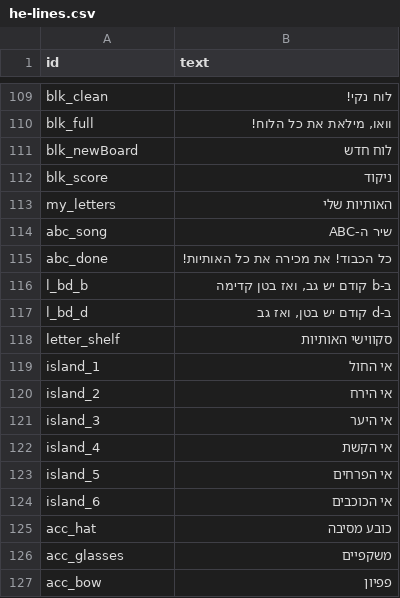
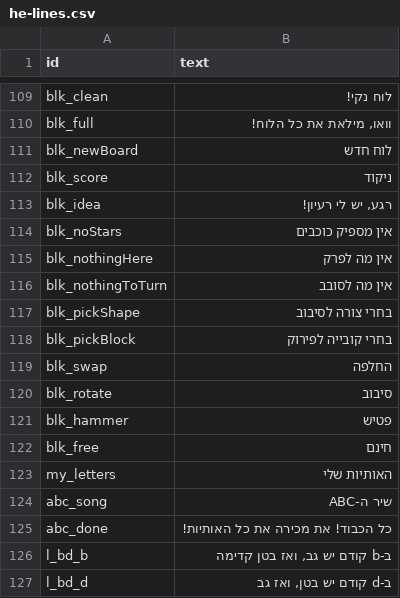
Before and after one commit to Talortalgilad/Rani, a CSV file: voice/he-lines.csv, drawn as a sheet; only a part is shown, gaps mark what is left out; the shorter side is filled out with more unchanged rows.

```diff
--- a/voice/he-lines.csv
+++ b/voice/he-lines.csv
@@ -112,2 +112,12 @@ blk_newBoard,"לוח חדש"
 blk_score,"ניקוד"
+blk_idea,"רגע, יש לי רעיון!"
+blk_noStars,"אין מספיק כוכבים"
+blk_nothingHere,"אין מה לפרק"
+blk_nothingToTurn,"אין מה לסובב"
+blk_pickShape,"בחרי צורה לסיבוב"
+blk_pickBlock,"בחרי קובייה לפירוק"
+blk_swap,"החלפה"
+blk_rotate,"סיבוב"
+blk_hammer,"פטיש"
+blk_free,"חינם"
 my_letters,"האותיות שלי"
```
Also changed, not shown: 28 other files.
